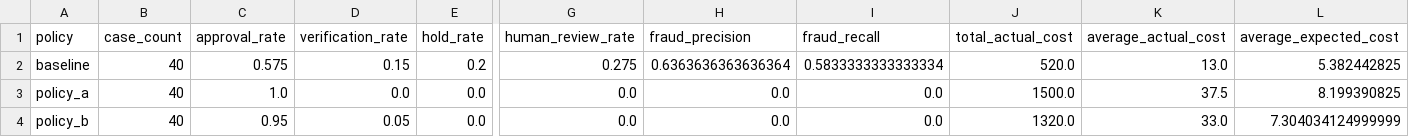
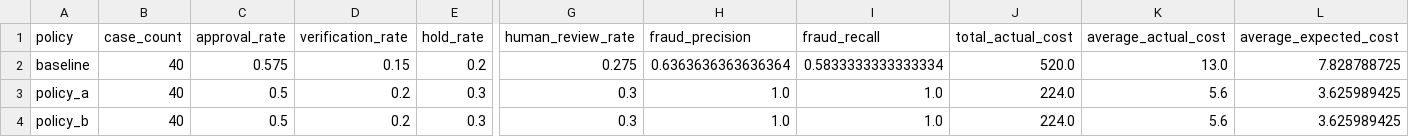
Before and after one commit to rishibalanagu0108/Invoice_Risk_Check_Agent, a CSV file: results/metrics_summary.csv, drawn as a sheet; only a part is shown, gaps mark what is left out; the diff names each change by its address in the sheet, - before the commit and + after, or states it on an @@ line.

```diff
--- a/results/metrics_summary.csv
+++ b/results/metrics_summary.csv
-L2 (average_expected_cost): 5.382442825
+L2 (average_expected_cost): 7.828788725
-C3 (approval_rate): 1.0
+C3 (approval_rate): 0.5
-D3 (verification_rate): 0.0
+D3 (verification_rate): 0.2
-E3:E4 (hold_rate): 0.0
+E3:E4 (hold_rate): 0.3
-G3:G4 (human_review_rate): 0.0
+G3:G4 (human_review_rate): 0.3
-H3:H4 (fraud_precision): 0.0
+H3:H4 (fraud_precision): 1.0
-I3:I4 (fraud_recall): 0.0
+I3:I4 (fraud_recall): 1.0
-J3 (total_actual_cost): 1500.0
+J3 (total_actual_cost): 224.0
-K3 (average_actual_cost): 37.5
+K3 (average_actual_cost): 5.6
-L3 (average_expected_cost): 8.199390825
+L3 (average_expected_cost): 3.625989425
-C4 (approval_rate): 0.95
+C4 (approval_rate): 0.5
-D4 (verification_rate): 0.05
+D4 (verification_rate): 0.2
-J4 (total_actual_cost): 1320.0
+J4 (total_actual_cost): 224.0
-K4 (average_actual_cost): 33.0
+K4 (average_actual_cost): 5.6
-L4 (average_expected_cost): 7.304034124999999
+L4 (average_expected_cost): 3.625989425
```
Also changed, not shown: results/experiment_summary.csv, 13 other files.
